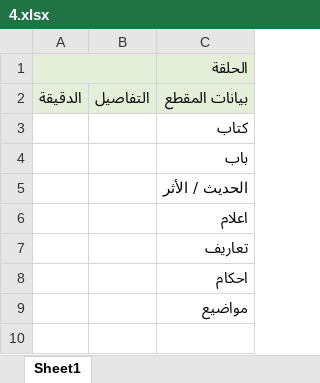
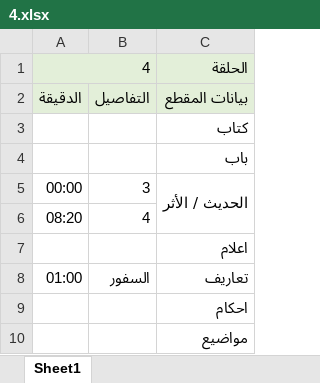
Before and after one commit to Not0si/Diwan-Al-Muwatta, an Excel workbook: src/data/episodes/4.xlsx, sheet Sheet1, drawn as a sheet; values as stored, in another font and other column widths than the file's, no borders; addresses are those after the commit; the diff names each change by its address in the sheet, - before the commit and + after, or states it on an @@ line.

```diff
--- a/src/data/episodes/4.xlsx (sheet Sheet1)
+++ b/src/data/episodes/4.xlsx (sheet Sheet1)
-A1: (empty)
+A1: 4
-A5: (empty)
+A5: 00:00
-B5: (empty)
+B5: 3
+C5:C6 merged
+row 6: 08:20 | 4
-A8: (empty)
+A8: 01:00
-B8: (empty)
+B8: السفور
```
Also changed, not shown: src/data/episodes/3.xlsx, 4 other files.
